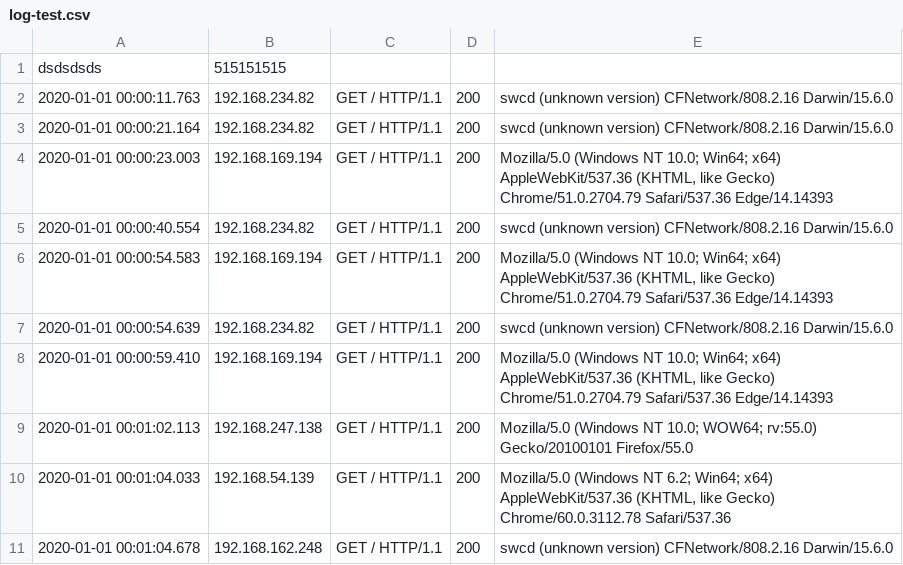
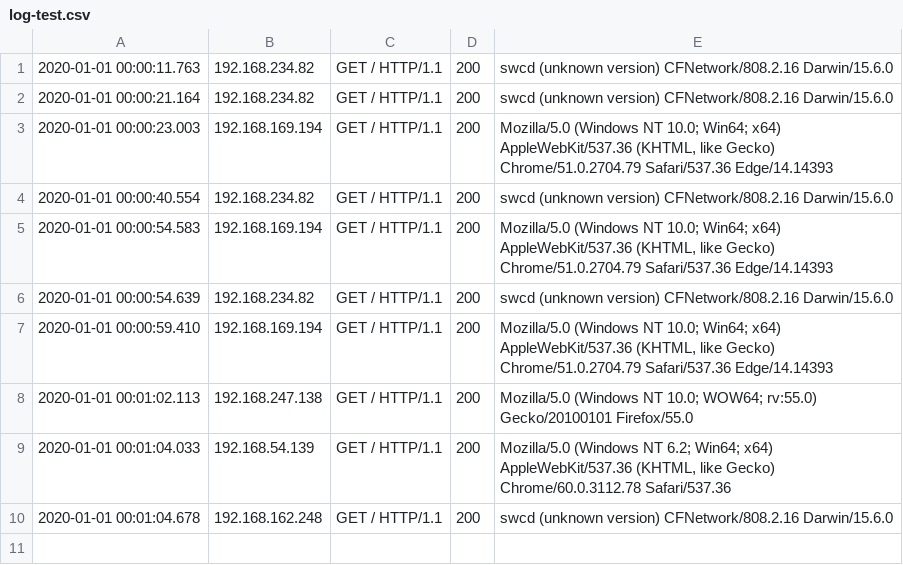
Before and after one commit to rhribeiro25/base-project-spring-batch, a CSV file: src/main/resources/csv/log-test.csv, drawn as a sheet; the diff names each change by its address in the sheet, - before the commit and + after, or states it on an @@ line.

```diff
--- a/src/main/resources/csv/log-test.csv
+++ b/src/main/resources/csv/log-test.csv
-row 1: dsdsdsds | 515151515
```
Also changed, not shown: 14 other files.
